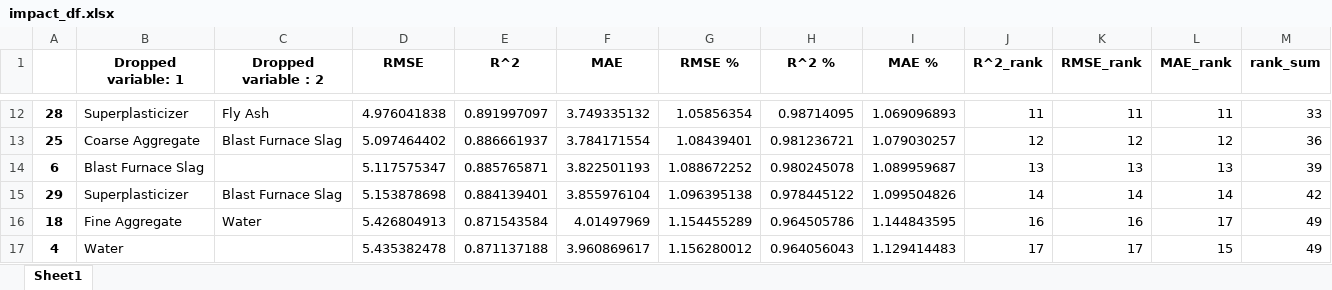
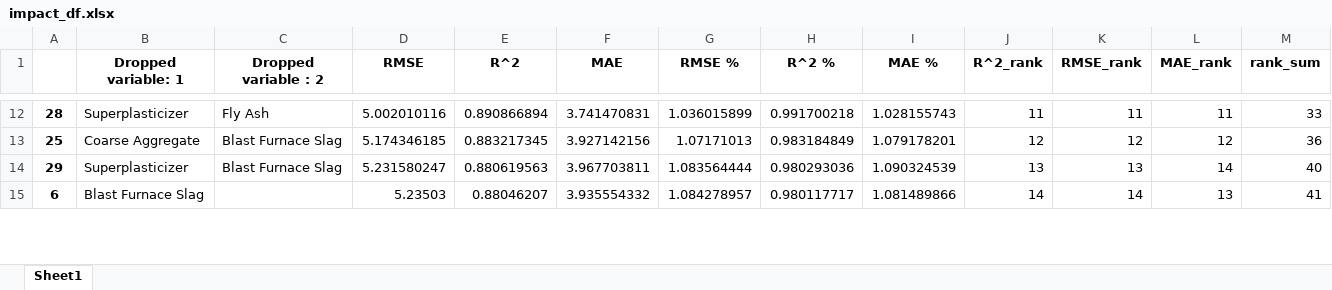
Before and after one commit to 124890/Comp-Challenge---2023-4, an Excel workbook: impact_df.xlsx, sheet Sheet1, drawn as a sheet; only a part is shown, gaps mark what is left out; values as stored, in another font and other column widths than the file's, no borders; removed rows and columns are numbered as before the commit, all else as after; the diff covers the shown part only; the diff names each change by its address in the sheet, - before the commit and + after, or states it on an @@ line.

```diff
--- a/impact_df.xlsx (sheet Sheet1)
+++ b/impact_df.xlsx (sheet Sheet1)
-D12 (RMSE): 4.976041838
+D12 (RMSE): 5.002010116
-E12 (R^2): 0.891997097
+E12 (R^2): 0.890866894
-F12 (MAE): 3.749335132
+F12 (MAE): 3.741470831
-G12 (RMSE %): 1.05856354
+G12 (RMSE %): 1.036015899
-H12 (R^2 %): 0.98714095
+H12 (R^2 %): 0.991700218
-I12 (MAE %): 1.069096893
+I12 (MAE %): 1.028155743
-D13 (RMSE): 5.097464402
+D13 (RMSE): 5.174346185
-E13 (R^2): 0.886661937
+E13 (R^2): 0.883217345
-F13 (MAE): 3.784171554
+F13 (MAE): 3.927142156
-G13 (RMSE %): 1.08439401
+G13 (RMSE %): 1.07171013
-H13 (R^2 %): 0.981236721
+H13 (R^2 %): 0.983184849
-I13 (MAE %): 1.079030257
+I13 (MAE %): 1.079178201
-row 14: 6 | Blast Furnace Slag |  | 5.117575347 | 0.885765871 | 3.822501193 | 1.088672252 | 0.980245078 | 1.089959687 | 13 | 13 | 13 | 39
-D14 (RMSE): 5.153878698
+D14 (RMSE): 5.231580247
-E14 (R^2): 0.884139401
+E14 (R^2): 0.880619563
-F14 (MAE): 3.855976104
+F14 (MAE): 3.967703811
-G14 (RMSE %): 1.096395138
+G14 (RMSE %): 1.083564444
-H14 (R^2 %): 0.978445122
+H14 (R^2 %): 0.980293036
-I14 (MAE %): 1.099504826
+I14 (MAE %): 1.090324539
-J14 (R^2_rank): 14
+J14 (R^2_rank): 13
-K14 (RMSE_rank): 14
+K14 (RMSE_rank): 13
-M14 (rank_sum): 42
+M14 (rank_sum): 40
-row 16: 18 | Fine Aggregate | Water | 5.426804913 | 0.871543584 | 4.01497969 | 1.154455289 | 0.964505786 | 1.144843595 | 16 | 16 | 17 | 49
-row 17: 4 | Water |  | 5.435382478 | 0.871137188 | 3.960869617 | 1.156280012 | 0.964056043 | 1.129414483 | 17 | 17 | 15 | 49
+row 15: 6 | Blast Furnace Slag |  | 5.23503 | 0.88046207 | 3.935554332 | 1.084278957 | 0.980117717 | 1.081489866 | 14 | 14 | 13 | 41
```
Also changed, not shown: 12 added rows, 10 removed rows and 179 edited cells elsewhere in this sheet, 2 other files.
